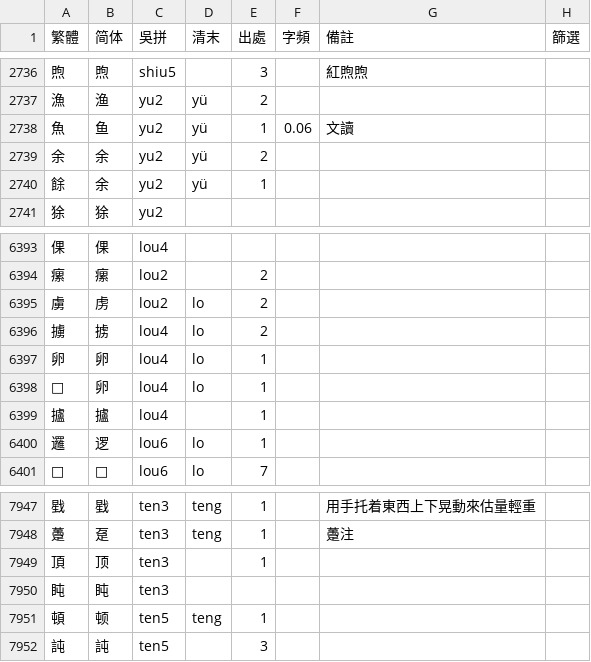
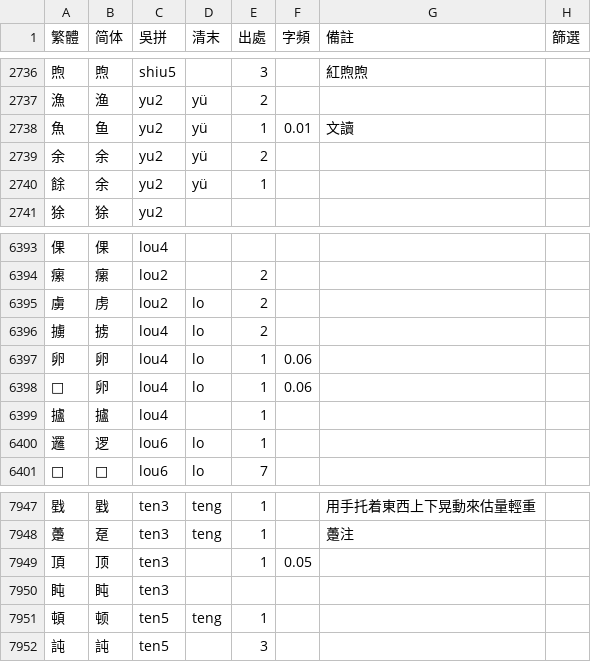
Before and after one commit to ionkaon/dictionary, a TSV file: 字表.tsv, drawn as a sheet; only a part is shown, gaps mark what is left out.

Commit message:
add frequency 魚 /yu2/ 0.06, 卵 /lou4/ 0.06, 頂 /ten3/ 0.05

```diff
--- a/字表.tsv
+++ b/字表.tsv
@@ -2737,3 +2737,3 @@
 漁	渔	yu2	yü	2			
-魚	鱼	yu2	yü	1	0.06	文讀	
+魚	鱼	yu2	yü	1	0.01	文讀	
 余	余	yu2	yü	2			
@@ -6396,4 +6396,4 @@
 擄	掳	lou4	lo	2			
-卵	卵	lou4	lo	1			
-𤓲	卵	lou4	lo	1			
+卵	卵	lou4	lo	1	0.06		
+𤓲	卵	lou4	lo	1	0.06		
 攎	攎	lou4		1			
@@ -7948,3 +7948,3 @@
 躉	趸	ten3	teng	1		躉注	
-頂	顶	ten3		1			
+頂	顶	ten3		1	0.05		
 盹	盹	ten3					
```
